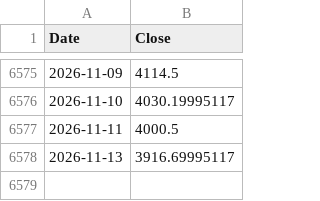
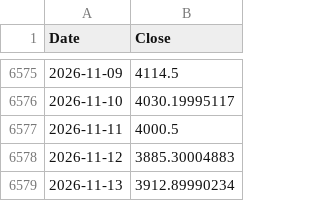
Before and after one commit to rkarim25/Strategy, a CSV file: gold_daily.csv, drawn as a sheet; only a part is shown, gaps mark what is left out.

```diff
--- a/gold_daily.csv
+++ b/gold_daily.csv
@@ -6577,2 +6577,3 @@ Date,Close
 2026-11-11,4000.5
-2026-11-13,3916.69995117
+2026-11-12,3885.30004883
+2026-11-13,3912.89990234
```
Also changed, not shown: 12 other files.
